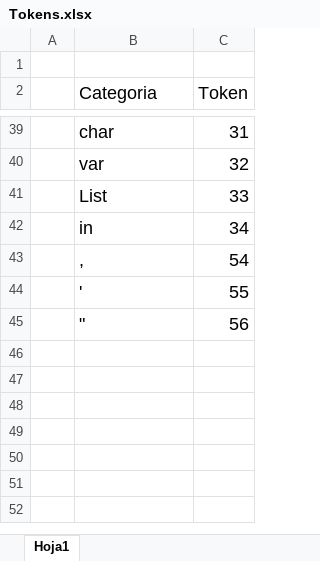
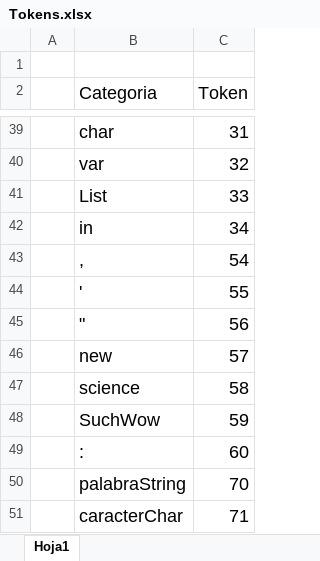
Before and after one commit to vizardespa/AnalizadorLexico, an Excel workbook: DC-AnalizadorLexico/Tokens.xlsx, sheet Hoja1, drawn as a sheet; only a part is shown, gaps mark what is left out; values as stored, in another font and other column widths than the file's, no borders; the diff names each change by its address in the sheet, - before the commit and + after, or states it on an @@ line.

Commit message:
Seperador
Separador de tokens en lista de listas

```diff
--- a/DC-AnalizadorLexico/Tokens.xlsx (sheet Hoja1)
+++ b/DC-AnalizadorLexico/Tokens.xlsx (sheet Hoja1)
+row 46:  | new | 57
+row 47:  | science | 58
+row 48:  | SuchWow | 59
+row 49:  | : | 60
+row 50:  | palabraString | 70
+row 51:  | caracterChar | 71
```
Also changed, not shown: 19 other files.
